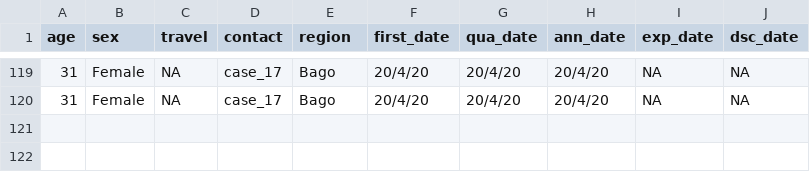
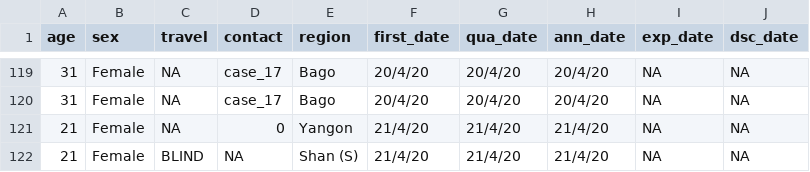
Before and after one commit to finerbrighterlighter/myanmar_covid19, a CSV file: mohs_announcement.csv, drawn as a sheet; only a part is shown, gaps mark what is left out.

Commit message:
update 21/4/2020 (8pm)

```diff
--- a/mohs_announcement.csv
+++ b/mohs_announcement.csv
@@ -120 +120,3 @@ age,sex,travel,contact,region,first_date,qua_date,ann_date,exp_date,dsc_date
 31,Female,NA,case_17,Bago,20/4/20,20/4/20,20/4/20,NA,NA
+21,Female,NA,0,Yangon,21/4/20,21/4/20,21/4/20,NA,NA
+21,Female,BLIND,NA,Shan (S),21/4/20,21/4/20,21/4/20,NA,NA
```
